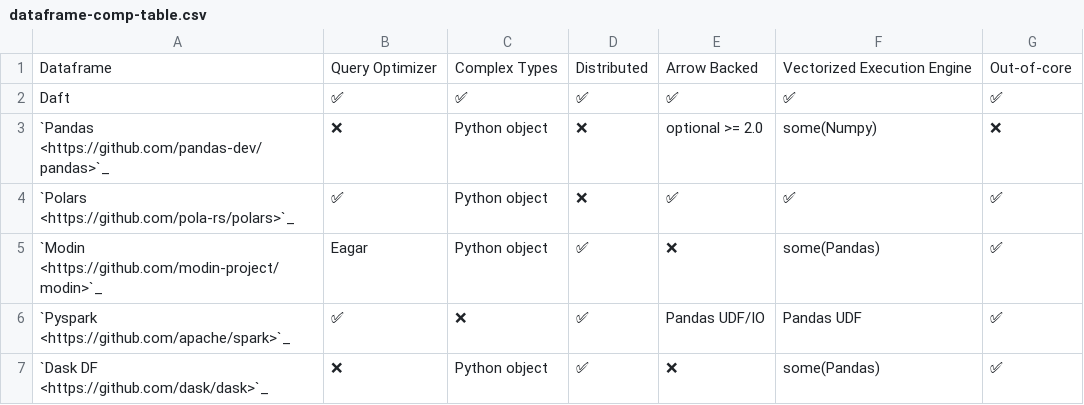
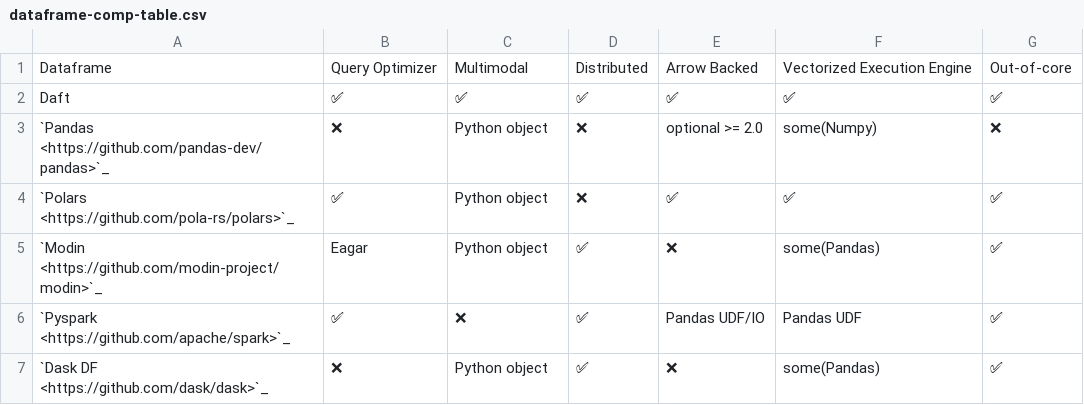
Before and after one commit to Eventual-Inc/Daft, a CSV file: docs/source/_static/dataframe-comp-table.csv, drawn as a sheet.

```diff
--- a/docs/source/_static/dataframe-comp-table.csv
+++ b/docs/source/_static/dataframe-comp-table.csv
@@ -1,2 +1,2 @@
-Dataframe,Query Optimizer,Complex Types,Distributed,Arrow Backed,Vectorized Execution Engine,Out-of-core
+Dataframe,Query Optimizer,Multimodal,Distributed,Arrow Backed,Vectorized Execution Engine,Out-of-core
 Daft,✅,✅,✅,✅,✅,✅
```
Also changed, not shown: 6 other files.
